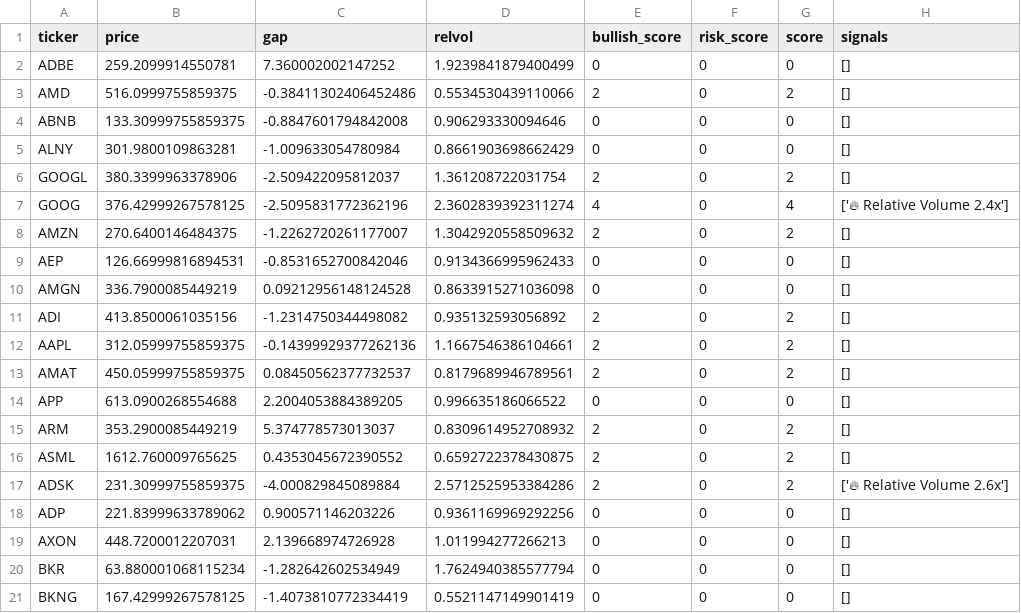
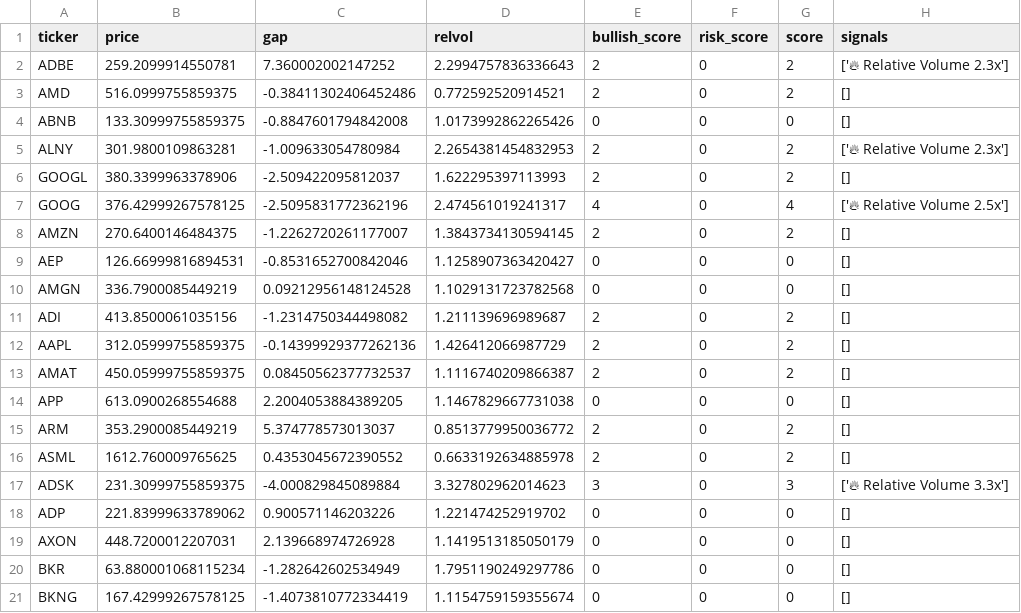
Before and after one commit to uxlt-stack/stock-alert-system, a CSV file: signals.csv, drawn as a sheet; only a part is shown; the diff covers the shown part only.

```diff
--- a/signals.csv
+++ b/signals.csv
@@ -1,21 +1,21 @@
 ticker,price,gap,relvol,bullish_score,risk_score,score,signals
-ADBE,259.2099914550781,7.360002002147252,1.9239841879400499,0,0,0,[]
-AMD,516.0999755859375,-0.38411302406452486,0.5534530439110066,2,0,2,[]
-ABNB,133.30999755859375,-0.8847601794842008,0.906293330094646,0,0,0,[]
-ALNY,301.9800109863281,-1.009633054780984,0.8661903698662429,0,0,0,[]
-GOOGL,380.3399963378906,-2.509422095812037,1.361208722031754,2,0,2,[]
-GOOG,376.42999267578125,-2.5095831772362196,2.3602839392311274,4,0,4,['🔥 Relative Volume 2.4x']
-AMZN,270.6400146484375,-1.2262720261177007,1.3042920558509632,2,0,2,[]
-AEP,126.66999816894531,-0.8531652700842046,0.9134366995962433,0,0,0,[]
-AMGN,336.7900085449219,0.09212956148124528,0.8633915271036098,0,0,0,[]
-ADI,413.8500061035156,-1.2314750344498082,0.935132593056892,2,0,2,[]
-AAPL,312.05999755859375,-0.14399929377262136,1.1667546386104661,2,0,2,[]
-AMAT,450.05999755859375,0.08450562377732537,0.8179689946789561,2,0,2,[]
-APP,613.0900268554688,2.2004053884389205,0.996635186066522,0,0,0,[]
-ARM,353.2900085449219,5.374778573013037,0.8309614952708932,2,0,2,[]
-ASML,1612.760009765625,0.4353045672390552,0.6592722378430875,2,0,2,[]
-ADSK,231.30999755859375,-4.000829845089884,2.5712525953384286,2,0,2,['🔥 Relative Volume 2.6x']
-ADP,221.83999633789062,0.900571146203226,0.9361169969292256,0,0,0,[]
-AXON,448.7200012207031,2.139668974726928,1.011994277266213,0,0,0,[]
-BKR,63.880001068115234,-1.282642602534949,1.7624940385577794,0,0,0,[]
-BKNG,167.42999267578125,-1.4073810772334419,0.5521147149901419,0,0,0,[]
+ADBE,259.2099914550781,7.360002002147252,2.2994757836336643,2,0,2,['🔥 Relative Volume 2.3x']
+AMD,516.0999755859375,-0.38411302406452486,0.772592520914521,2,0,2,[]
+ABNB,133.30999755859375,-0.8847601794842008,1.0173992862265426,0,0,0,[]
+ALNY,301.9800109863281,-1.009633054780984,2.2654381454832953,2,0,2,['🔥 Relative Volume 2.3x']
+GOOGL,380.3399963378906,-2.509422095812037,1.622295397113993,2,0,2,[]
+GOOG,376.42999267578125,-2.5095831772362196,2.474561019241317,4,0,4,['🔥 Relative Volume 2.5x']
+AMZN,270.6400146484375,-1.2262720261177007,1.3843734130594145,2,0,2,[]
+AEP,126.66999816894531,-0.8531652700842046,1.1258907363420427,0,0,0,[]
+AMGN,336.7900085449219,0.09212956148124528,1.1029131723782568,0,0,0,[]
+ADI,413.8500061035156,-1.2314750344498082,1.211139696989687,2,0,2,[]
+AAPL,312.05999755859375,-0.14399929377262136,1.426412066987729,2,0,2,[]
+AMAT,450.05999755859375,0.08450562377732537,1.1116740209866387,2,0,2,[]
+APP,613.0900268554688,2.2004053884389205,1.1467829667731038,0,0,0,[]
+ARM,353.2900085449219,5.374778573013037,0.8513779950036772,2,0,2,[]
+ASML,1612.760009765625,0.4353045672390552,0.6633192634885978,2,0,2,[]
+ADSK,231.30999755859375,-4.000829845089884,3.327802962014623,3,0,3,['🔥 Relative Volume 3.3x']
+ADP,221.83999633789062,0.900571146203226,1.221474252919702,0,0,0,[]
+AXON,448.7200012207031,2.139668974726928,1.1419513185050179,0,0,0,[]
+BKR,63.880001068115234,-1.282642602534949,1.7951190249297786,0,0,0,[]
+BKNG,167.42999267578125,-1.4073810772334419,1.1154759159355674,0,0,0,[]
```
Also changed, not shown: 122 edited cells elsewhere in this file, 1 other file.
